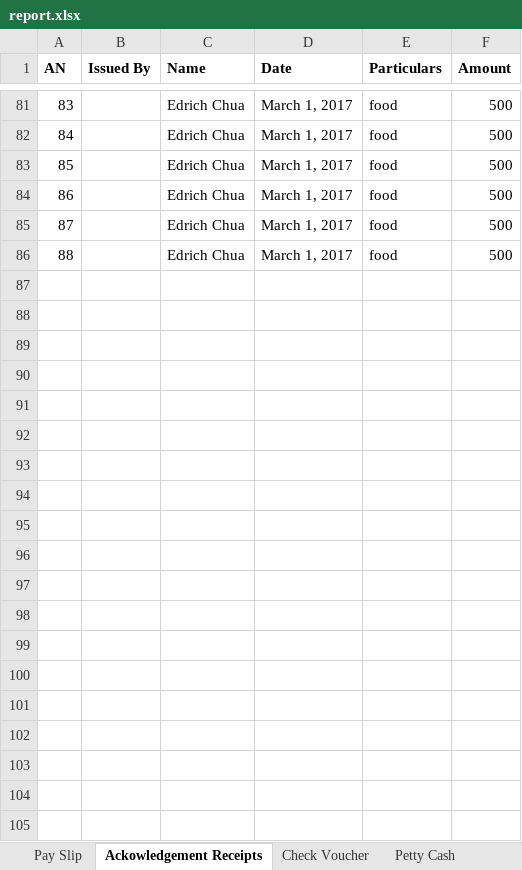
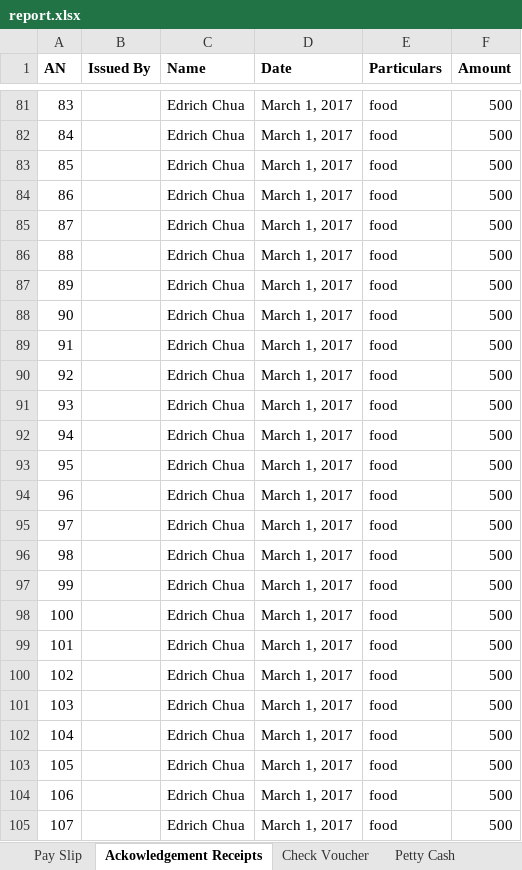
Before and after one commit to edrichhans/ApplesAndBerries, an Excel workbook: uploads/report.xlsx, sheet Ackowledgement Receipts, drawn as a sheet; only a part is shown, gaps mark what is left out; values as stored, in another font and other column widths than the file's, no borders; the diff covers the shown part only; the diff names each change by its address in the sheet, - before the commit and + after, or states it on an @@ line.

```diff
--- a/uploads/report.xlsx (sheet Ackowledgement Receipts)
+++ b/uploads/report.xlsx (sheet Ackowledgement Receipts)
+row 87: 89 |  | Edrich Chua | March 1, 2017 | food | 500
+row 88: 90 |  | Edrich Chua | March 1, 2017 | food | 500
+row 89: 91 |  | Edrich Chua | March 1, 2017 | food | 500
+row 90: 92 |  | Edrich Chua | March 1, 2017 | food | 500
+row 91: 93 |  | Edrich Chua | March 1, 2017 | food | 500
+row 92: 94 |  | Edrich Chua | March 1, 2017 | food | 500
+row 93: 95 |  | Edrich Chua | March 1, 2017 | food | 500
+row 94: 96 |  | Edrich Chua | March 1, 2017 | food | 500
+row 95: 97 |  | Edrich Chua | March 1, 2017 | food | 500
+row 96: 98 |  | Edrich Chua | March 1, 2017 | food | 500
+row 97: 99 |  | Edrich Chua | March 1, 2017 | food | 500
+row 98: 100 |  | Edrich Chua | March 1, 2017 | food | 500
+row 99: 101 |  | Edrich Chua | March 1, 2017 | food | 500
+row 100: 102 |  | Edrich Chua | March 1, 2017 | food | 500
+row 101: 103 |  | Edrich Chua | March 1, 2017 | food | 500
+row 102: 104 |  | Edrich Chua | March 1, 2017 | food | 500
+row 103: 105 |  | Edrich Chua | March 1, 2017 | food | 500
+row 104: 106 |  | Edrich Chua | March 1, 2017 | food | 500
+row 105: 107 |  | Edrich Chua | March 1, 2017 | food | 500
```
Also changed, not shown: 37 added rows elsewhere in this sheet, sheet Pay Slip, sheet Petty Cash, sheet Check Voucher, 7 other files.
